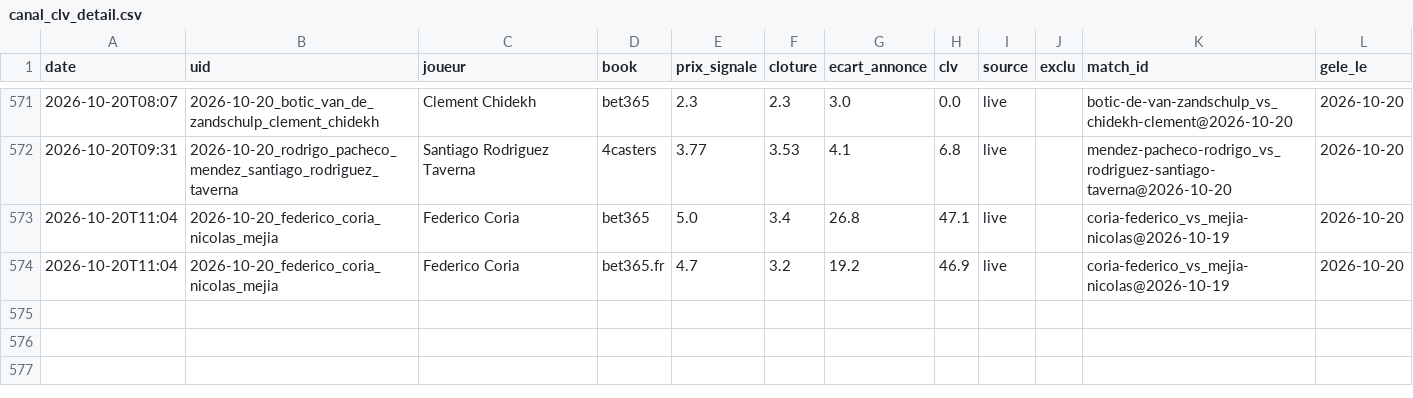
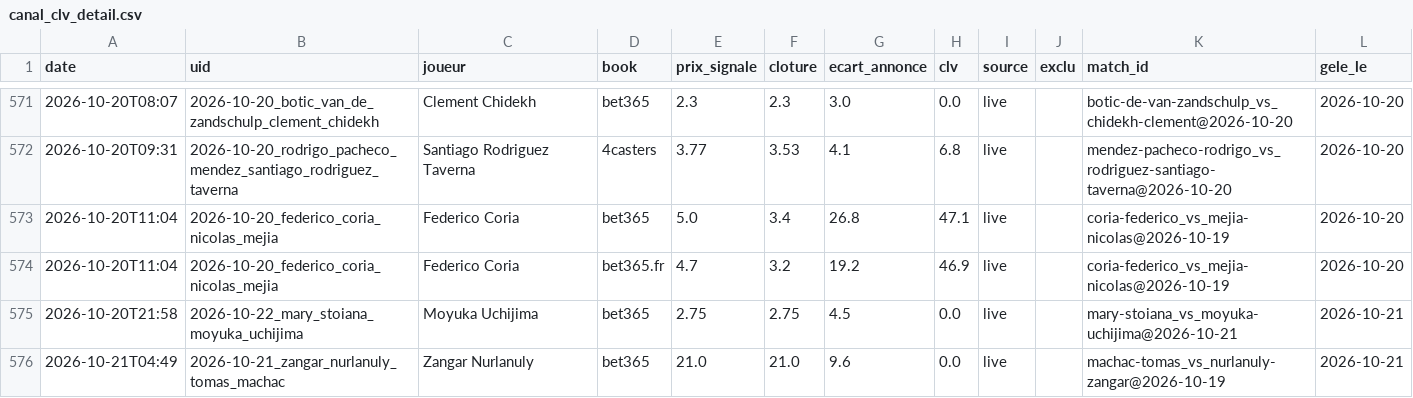
Before and after one commit to Lucas987987/Tennis-edge, a CSV file: canal_clv_detail.csv, drawn as a sheet; only a part is shown, gaps mark what is left out.

```diff
--- a/canal_clv_detail.csv
+++ b/canal_clv_detail.csv
@@ -574 +574,3 @@ date,uid,joueur,book,prix_signale,cloture,ecart_annonce,clv,source,exclu,match_i
 2026-10-20T11:04,2026-10-20_federico_coria_nicolas_mejia,Federico Coria,bet365.fr,4.7,3.2,19.2,46.9,live,,coria-federico_vs_mejia-nicolas@2026-10-19,2026-10-20
+2026-10-20T21:58,2026-10-22_mary_stoiana_moyuka_uchijima,Moyuka Uchijima,bet365,2.75,2.75,4.5,0.0,live,,mary-stoiana_vs_moyuka-uchijima@2026-10-21,2026-10-21
+2026-10-21T04:49,2026-10-21_zangar_nurlanuly_tomas_machac,Zangar Nurlanuly,bet365,21.0,21.0,9.6,0.0,live,,machac-tomas_vs_nurlanuly-zangar@2026-10-19,2026-10-21
```
Also changed, not shown: moves_detail.csv, 7 other files.
